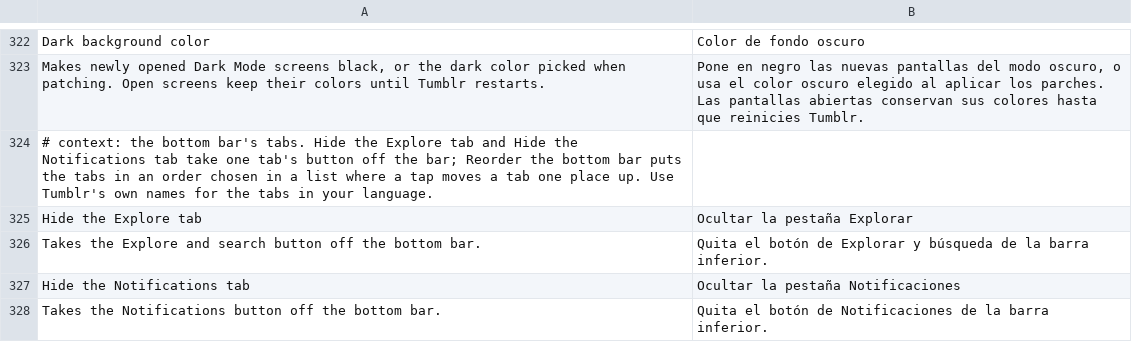
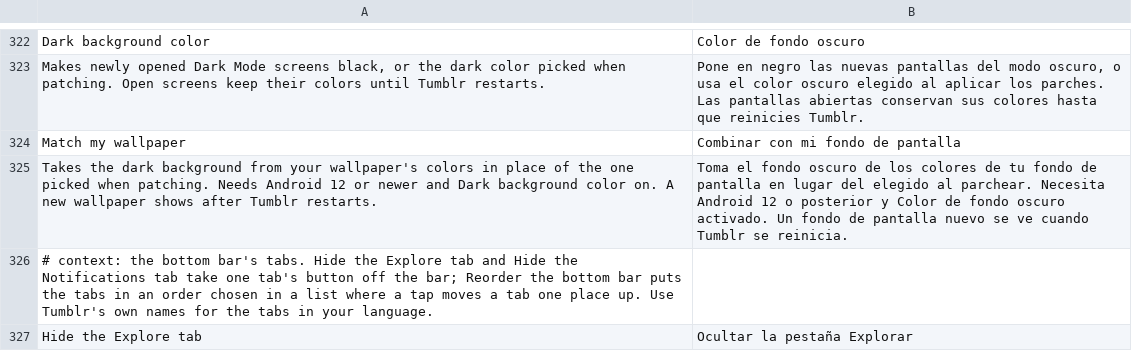
Before and after one commit to SysAdminDoc/HushTumblr, a TSV file: extensions/shared/library/src/main/l10n/es.tsv, drawn as a sheet; only a part is shown, gaps mark what is left out; the shorter side is filled out with more unchanged rows; the diff names each change by its address in the sheet, - before the commit and + after, or states it on an @@ line.

```diff
--- a/extensions/shared/library/src/main/l10n/es.tsv
+++ b/extensions/shared/library/src/main/l10n/es.tsv
+row 324: Match my wallpaper | Combinar con mi fondo de pantalla
+row 325: Takes the dark background from your wallpaper's colors in place of the one picked when patching. Needs Android 12 or newer and Dark background color on. A new wallpaper shows after Tumblr restarts. | Toma el fondo oscuro de los colores de tu fondo de pantalla en lugar del elegido al parchear. Necesita Android 12 o posterior y Color de fondo oscuro activado. Un fondo de pantalla nuevo se ve cuando Tumblr se reinicia.
```
Also changed, not shown: extensions/shared/library/src/main/l10n/de.tsv, extensions/shared/library/src/main/l10n/in.tsv, 20 other files.
